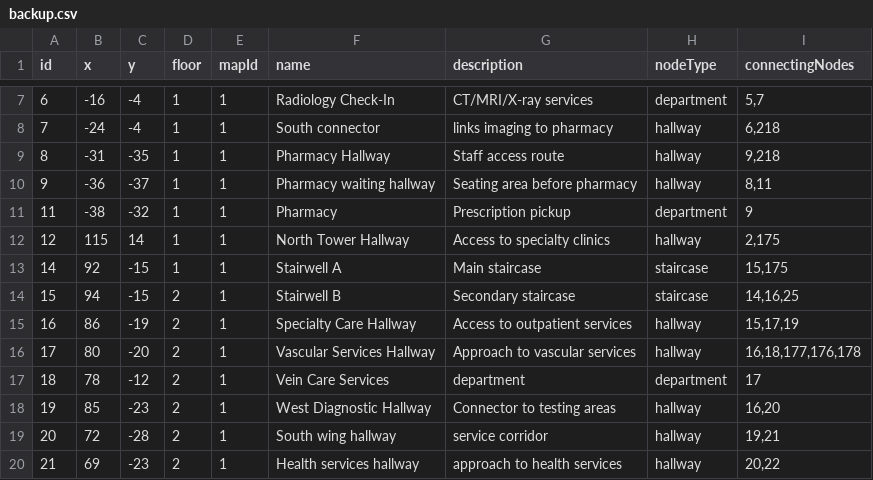
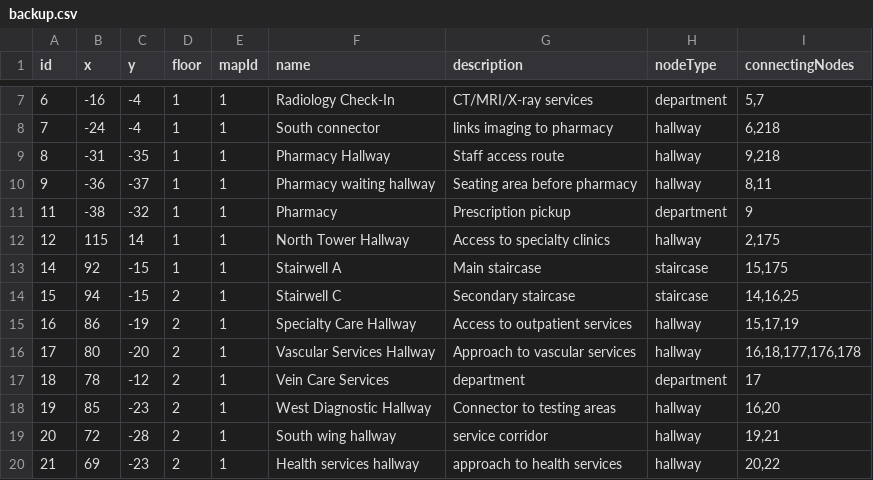
Before and after one commit to rohan908/team-o-copy, a CSV file: apps/backend/src/directoryBackup/backup.csv, drawn as a sheet; only a part is shown, gaps mark what is left out.

```diff
--- a/apps/backend/src/directoryBackup/backup.csv
+++ b/apps/backend/src/directoryBackup/backup.csv
@@ -13,3 +13,3 @@ id,x,y,floor,mapId,name,description,nodeType,connectingNodes
 14,92,-15,1,1,Stairwell A,Main staircase,staircase,"15,175"
-15,94,-15,2,1,Stairwell B,Secondary staircase,staircase,"14,16,25"
+15,94,-15,2,1,Stairwell C,Secondary staircase,staircase,"14,16,25"
 16,86,-19,2,1,Specialty Care Hallway,Access to outpatient services,hallway,"15,17,19"
```
Also changed, not shown: 2 other files.
